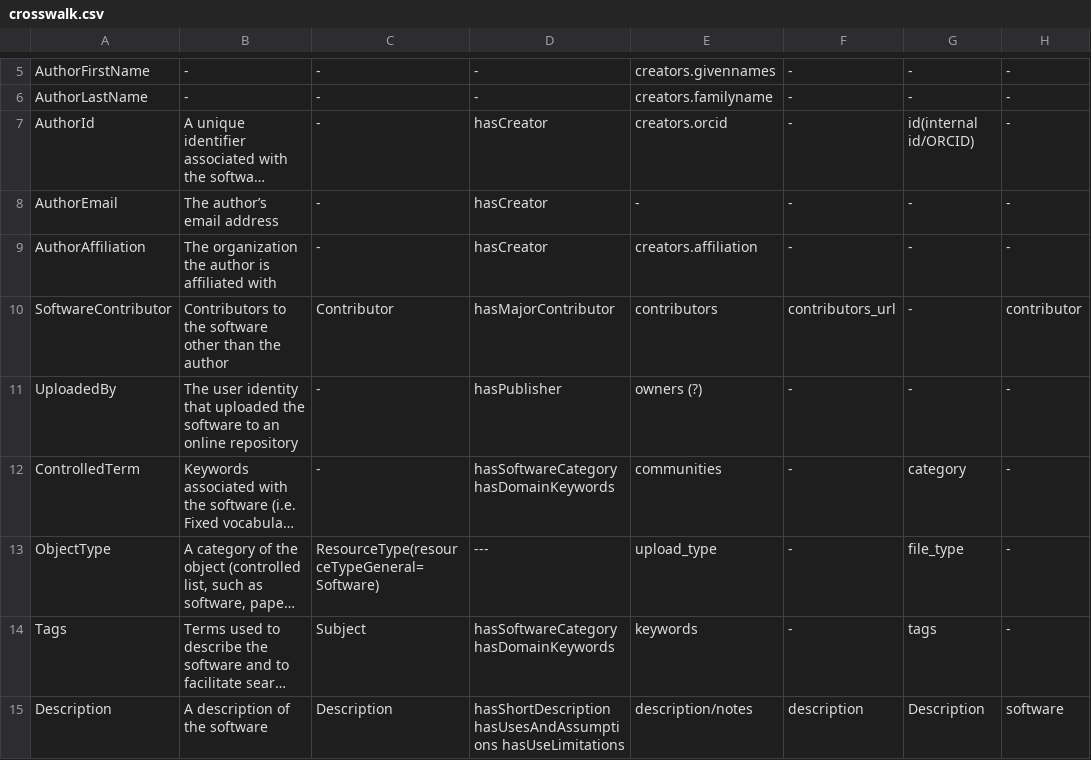
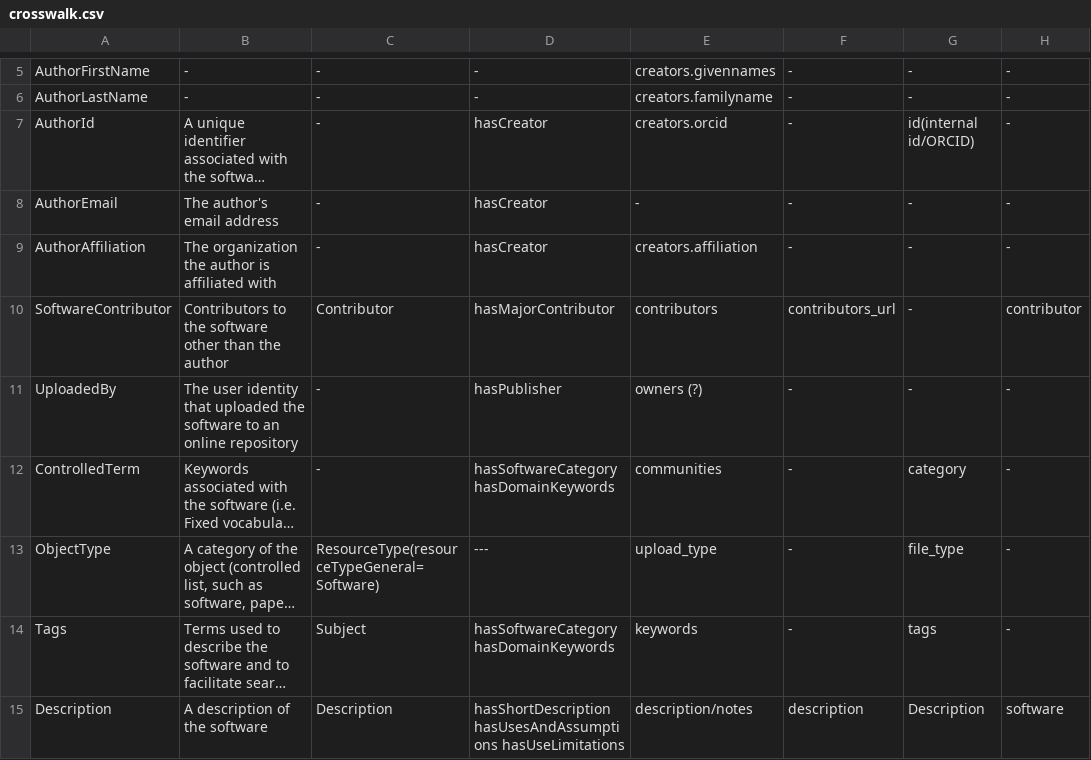
Before and after one commit to codemeta/codemeta, a CSV file: crosswalk.csv, drawn as a sheet; only a part is shown, gaps mark what is left out; long unchanged cells end in …; the diff names each change by its address in the sheet, - before the commit and + after, or states it on an @@ line.

Commit message:
Removed non-ascii characters.

```diff
--- a/crosswalk.csv
+++ b/crosswalk.csv
-B8: The author’s email address
+B8: The author's email address
```
